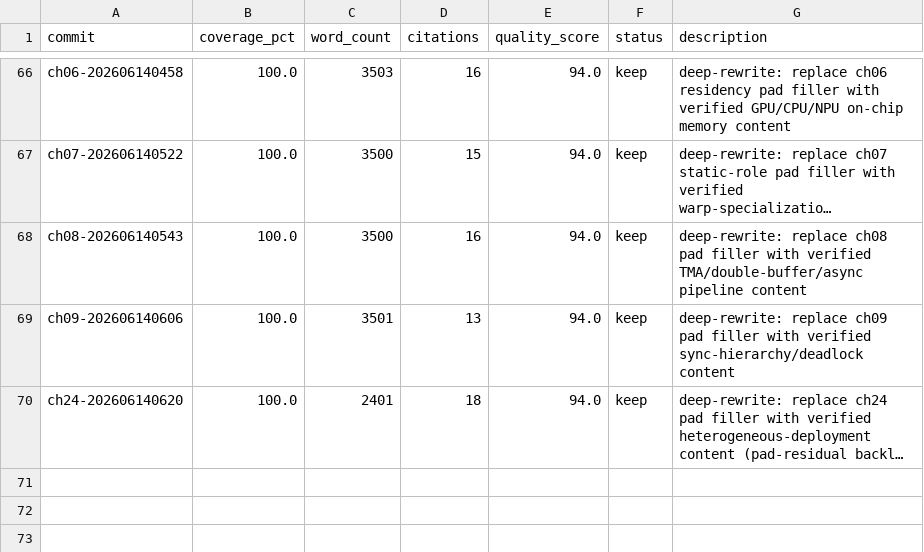
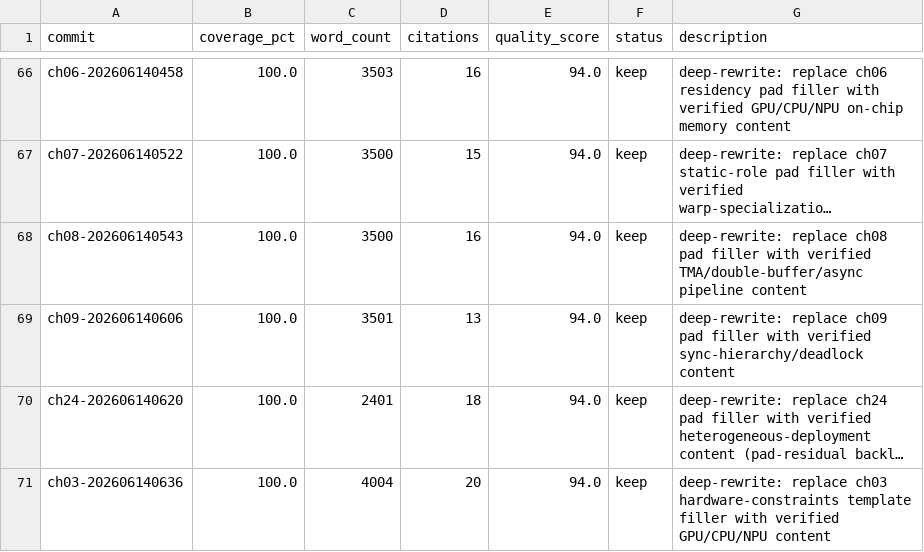
Before and after one commit to chenxingqiang/auto-loops-books, a TSV file: book_results.tsv, drawn as a sheet; only a part is shown, gaps mark what is left out; long unchanged cells end in …; the diff names each change by its address in the sheet, - before the commit and + after, or states it on an @@ line.

```diff
--- a/book_results.tsv
+++ b/book_results.tsv
+row 71: ch03-202606140636 | 100.0 | 4004 | 20 | 94.0 | keep | deep-rewrite: replace ch03 hardware-constraints template filler with verified GPU/CPU/NPU content
```
Also changed, not shown: 2 other files.
